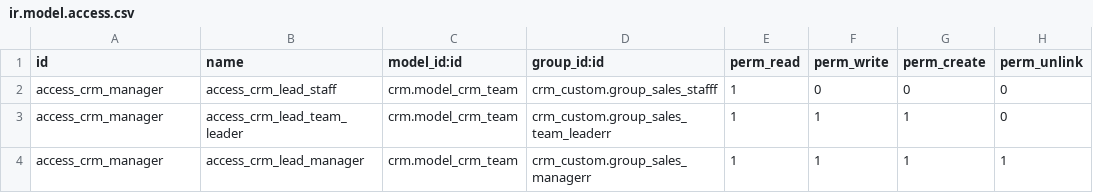
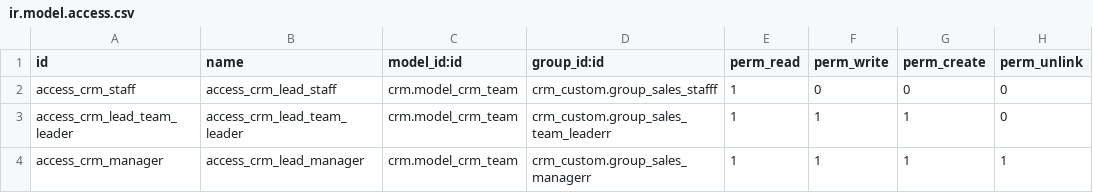
Before and after one commit to eriklehnsher/pracs, a CSV file: addons_custom/crm_custom/security/ir.model.access.csv, drawn as a sheet.

```diff
--- a/addons_custom/crm_custom/security/ir.model.access.csv
+++ b/addons_custom/crm_custom/security/ir.model.access.csv
@@ -1,4 +1,4 @@
 id,name,model_id:id,group_id:id,perm_read,perm_write,perm_create,perm_unlink
-access_crm_manager,access_crm_lead_staff,crm.model_crm_team,crm_custom.group_sales_stafff,1,0,0,0
-access_crm_manager,access_crm_lead_team_leader,crm.model_crm_team,crm_custom.group_sales_team_leaderr,1,1,1,0
+access_crm_staff,access_crm_lead_staff,crm.model_crm_team,crm_custom.group_sales_stafff,1,0,0,0
+access_crm_lead_team_leader,access_crm_lead_team_leader,crm.model_crm_team,crm_custom.group_sales_team_leaderr,1,1,1,0
 access_crm_manager,access_crm_lead_manager,crm.model_crm_team,crm_custom.group_sales_managerr,1,1,1,1
```
Also changed, not shown: 16 other files.
